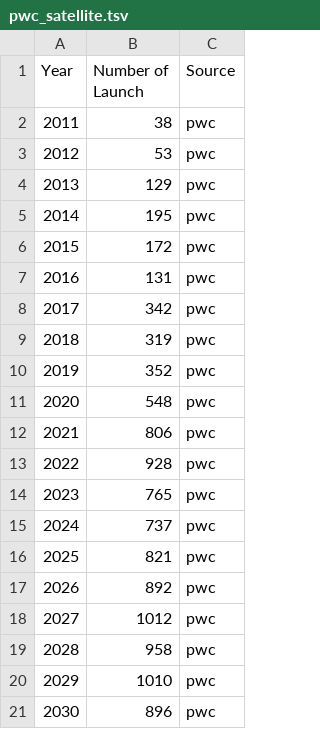
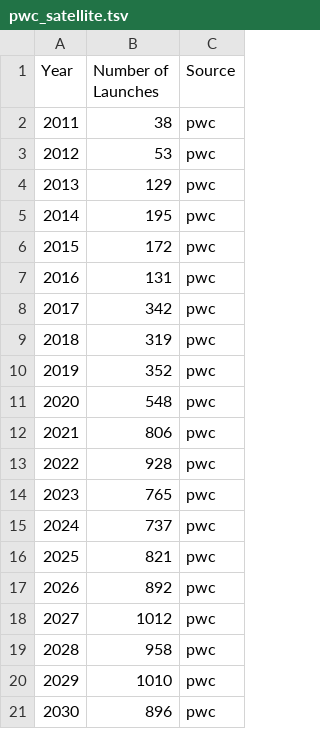
Before and after one commit to code4policy/Team-A4, a TSV file: data/pwc_satellite.tsv, drawn as a sheet.

```diff
--- a/data/pwc_satellite.tsv
+++ b/data/pwc_satellite.tsv
@@ -1,2 +1,2 @@
-Year	Number of Launch	Source
+Year	Number of Launches	Source
 2011	38	pwc
```
Also changed, not shown: 1 other file.
